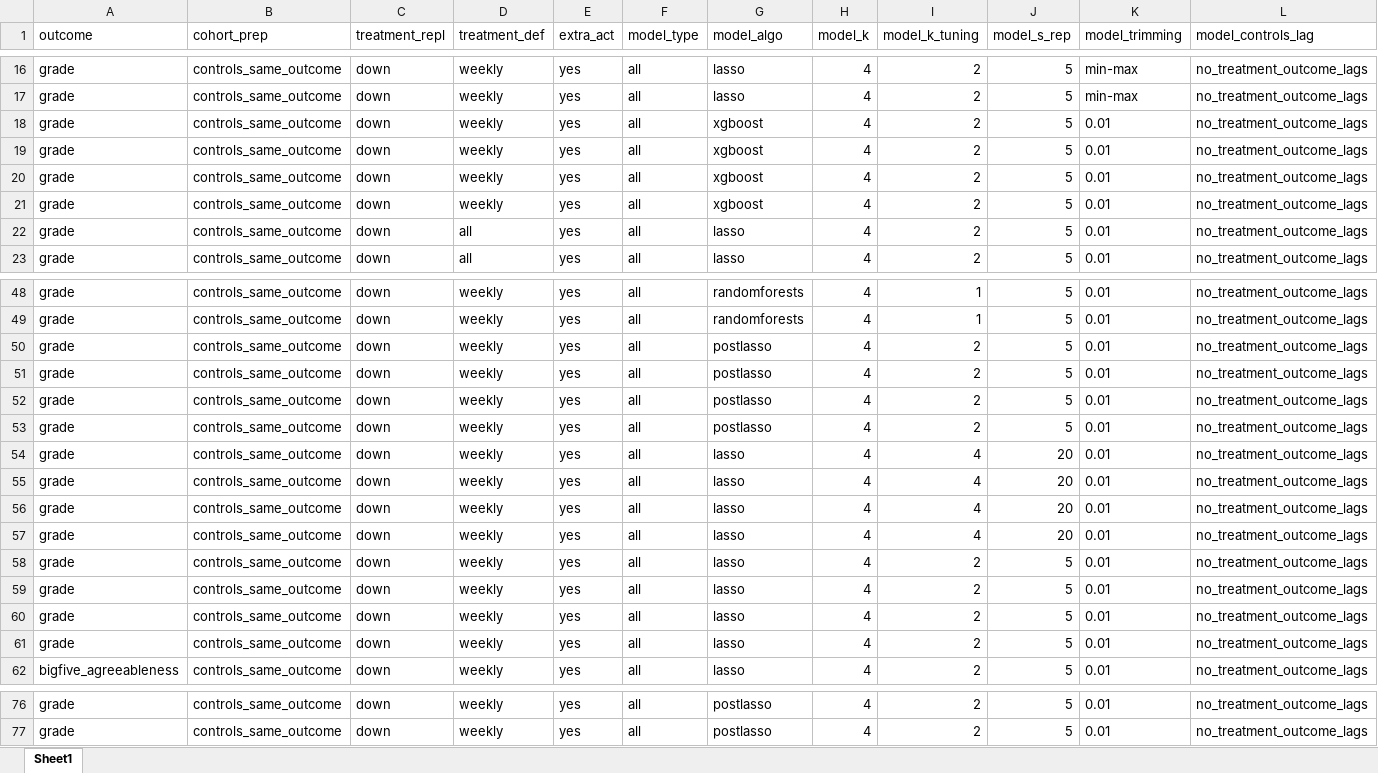
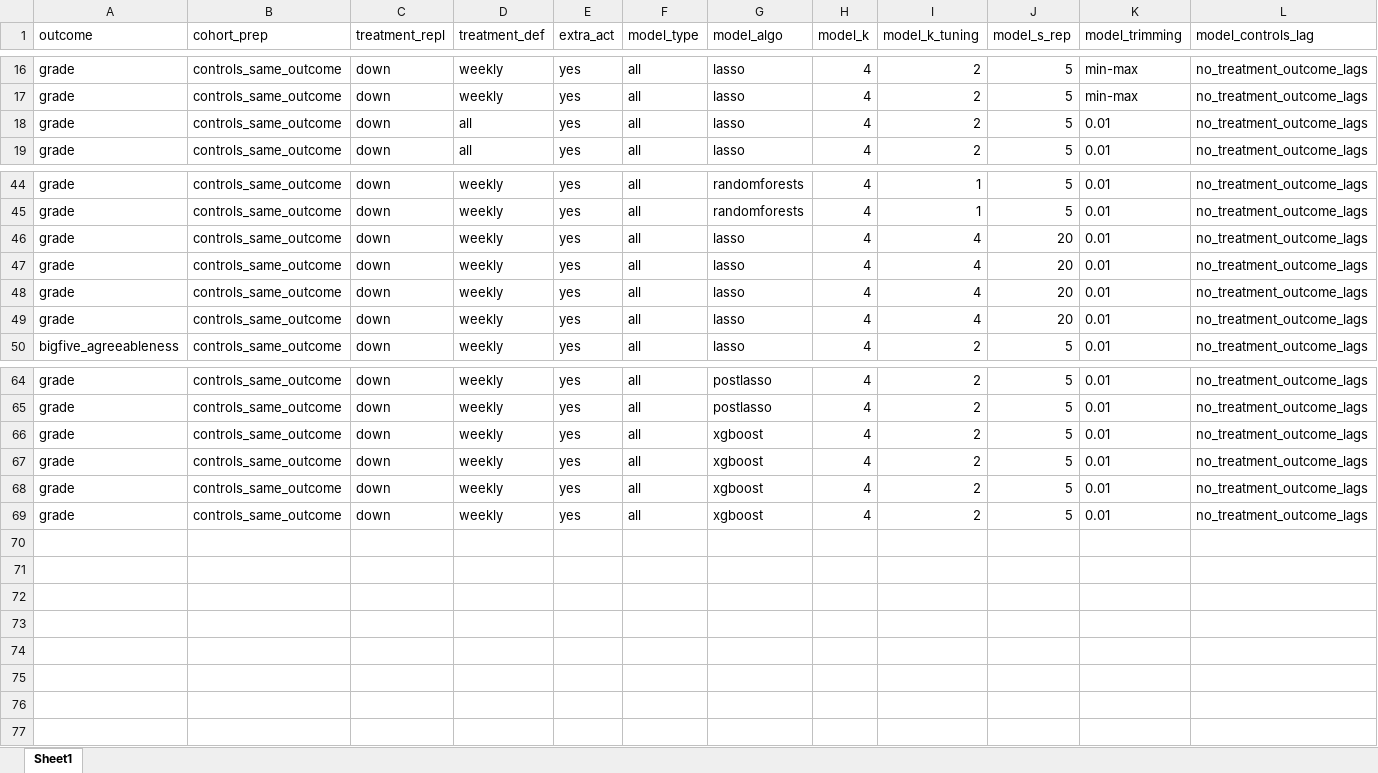
Before and after one commit to lanakern/MasterThesis, an Excel workbook: Output/DML/Treatment_Effects/DML_BINARY_ESTIMATION_RESULTS.xlsx, sheet Sheet1, drawn as a sheet; only a part is shown, gaps mark what is left out; values as stored, in another font and other column widths than the file's, no borders; removed rows and columns are numbered as before the commit, all else as after; rows hold the shown columns only; the diff names each change by its address in the sheet, - before the commit and + after, or states it on an @@ line.

```diff
--- a/Output/DML/Treatment_Effects/DML_BINARY_ESTIMATION_RESULTS.xlsx (sheet Sheet1)
+++ b/Output/DML/Treatment_Effects/DML_BINARY_ESTIMATION_RESULTS.xlsx (sheet Sheet1)
-row 18: grade | controls_same_outcome | down | weekly | yes | all | xgboost | 4 | 2 | 5 | 0.01 | no_treatment_outcome_lags
-row 19: grade | controls_same_outcome | down | weekly | yes | all | xgboost | 4 | 2 | 5 | 0.01 | no_treatment_outcome_lags
-row 20: grade | controls_same_outcome | down | weekly | yes | all | xgboost | 4 | 2 | 5 | 0.01 | no_treatment_outcome_lags
-row 21: grade | controls_same_outcome | down | weekly | yes | all | xgboost | 4 | 2 | 5 | 0.01 | no_treatment_outcome_lags
-row 50: grade | controls_same_outcome | down | weekly | yes | all | postlasso | 4 | 2 | 5 | 0.01 | no_treatment_outcome_lags
-row 51: grade | controls_same_outcome | down | weekly | yes | all | postlasso | 4 | 2 | 5 | 0.01 | no_treatment_outcome_lags
-row 52: grade | controls_same_outcome | down | weekly | yes | all | postlasso | 4 | 2 | 5 | 0.01 | no_treatment_outcome_lags
-row 53: grade | controls_same_outcome | down | weekly | yes | all | postlasso | 4 | 2 | 5 | 0.01 | no_treatment_outcome_lags
-row 58: grade | controls_same_outcome | down | weekly | yes | all | lasso | 4 | 2 | 5 | 0.01 | no_treatment_outcome_lags
-row 59: grade | controls_same_outcome | down | weekly | yes | all | lasso | 4 | 2 | 5 | 0.01 | no_treatment_outcome_lags
-row 60: grade | controls_same_outcome | down | weekly | yes | all | lasso | 4 | 2 | 5 | 0.01 | no_treatment_outcome_lags
-row 61: grade | controls_same_outcome | down | weekly | yes | all | lasso | 4 | 2 | 5 | 0.01 | no_treatment_outcome_lags
+row 66: grade | controls_same_outcome | down | weekly | yes | all | xgboost | 4 | 2 | 5 | 0.01 | no_treatment_outcome_lags
+row 67: grade | controls_same_outcome | down | weekly | yes | all | xgboost | 4 | 2 | 5 | 0.01 | no_treatment_outcome_lags
+row 68: grade | controls_same_outcome | down | weekly | yes | all | xgboost | 4 | 2 | 5 | 0.01 | no_treatment_outcome_lags
+row 69: grade | controls_same_outcome | down | weekly | yes | all | xgboost | 4 | 2 | 5 | 0.01 | no_treatment_outcome_lags
```
Also changed, not shown: 6 other files.
